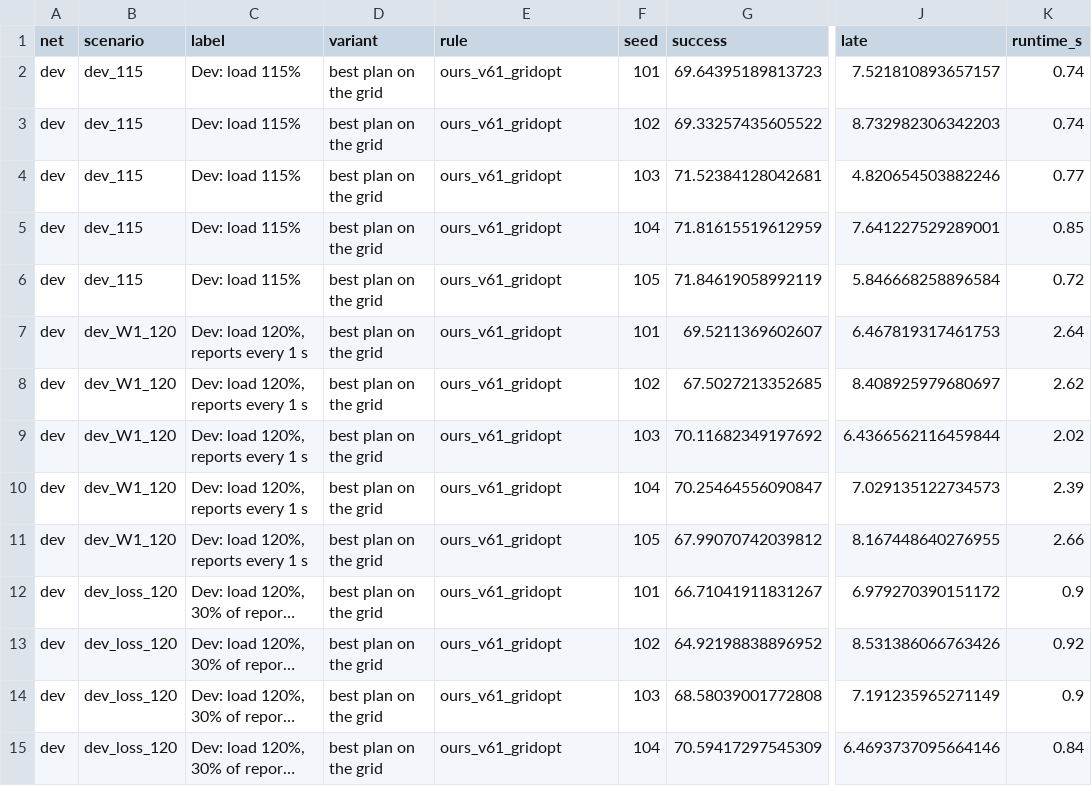
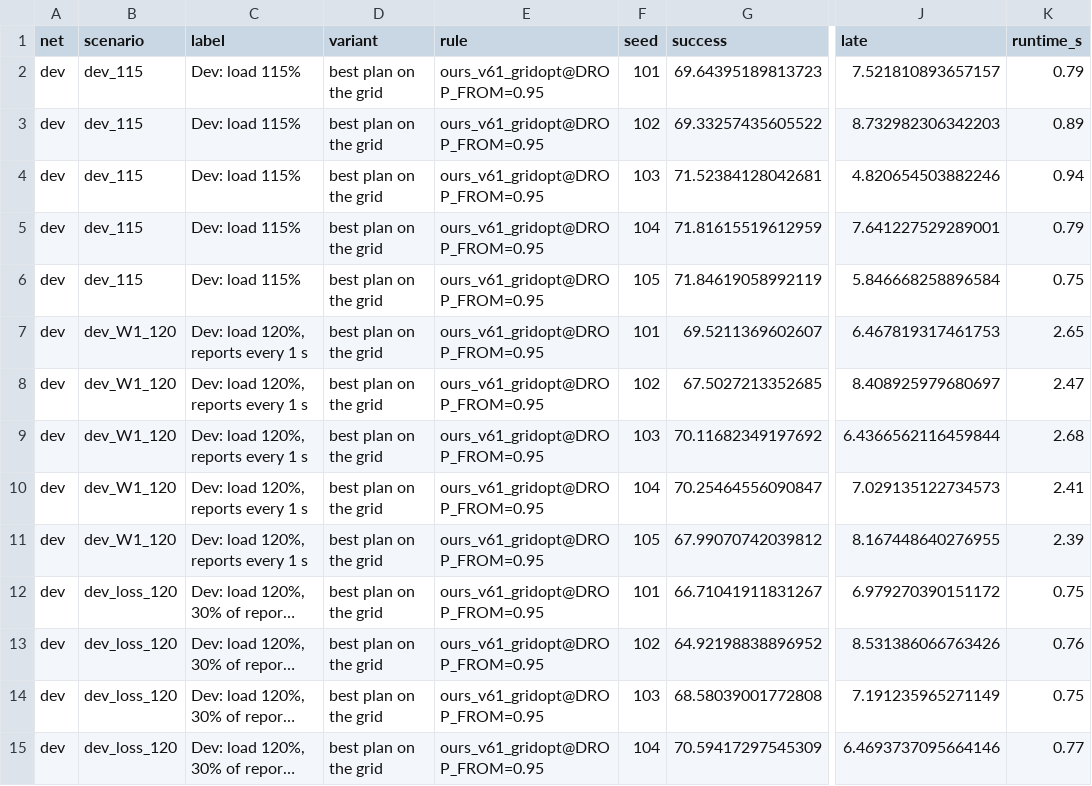
Before and after one commit to Issa-Al-Sabeh/packet-patrol-cats, a CSV file: feedback/phase2/planner.csv, drawn as a sheet; only a part is shown, gaps mark what is left out; long unchanged cells end in …; the diff covers the shown part only; the diff names each change by its address in the sheet, - before the commit and + after, or states it on an @@ line.

```diff
--- a/feedback/phase2/planner.csv
+++ b/feedback/phase2/planner.csv
-E2:E15 (rule): ours_v61_gridopt
+E2:E15 (rule): ours_v61_gridopt@DROP_FROM=0.95
-K2 (runtime_s): 0.74
+K2 (runtime_s): 0.79
-K3 (runtime_s): 0.74
+K3 (runtime_s): 0.89
-K4 (runtime_s): 0.77
+K4 (runtime_s): 0.94
-K5 (runtime_s): 0.85
+K5 (runtime_s): 0.79
-K6 (runtime_s): 0.72
+K6 (runtime_s): 0.75
-K7 (runtime_s): 2.64
+K7 (runtime_s): 2.65
-K8 (runtime_s): 2.62
+K8 (runtime_s): 2.47
-K9 (runtime_s): 2.02
+K9 (runtime_s): 2.68
-K10 (runtime_s): 2.39
+K10 (runtime_s): 2.41
-K11 (runtime_s): 2.66
+K11 (runtime_s): 2.39
-K12 (runtime_s): 0.9
+K12 (runtime_s): 0.75
-K13 (runtime_s): 0.92
+K13 (runtime_s): 0.76
-K14 (runtime_s): 0.9
+K14 (runtime_s): 0.75
-K15 (runtime_s): 0.84
+K15 (runtime_s): 0.77
```
Also changed, not shown: 170 edited cells elsewhere in this file, feedback/phase1/validate.csv, 35 other files.
